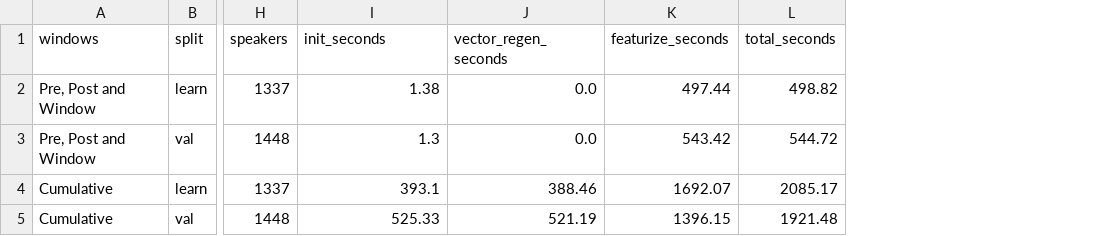
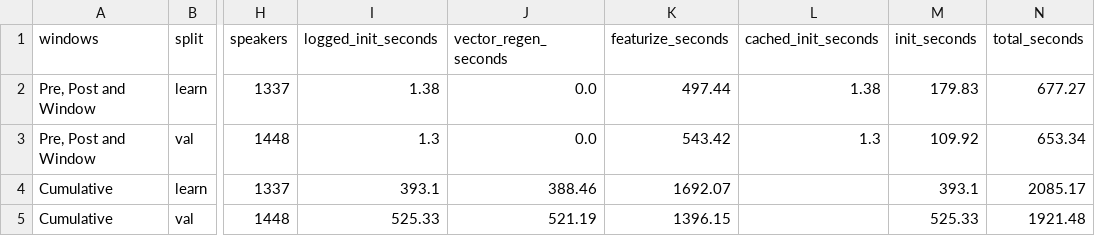
Before and after one commit to Watts-Lab/team-comm-tools-case-study, a CSV file: outputs/tables/runtime.csv, drawn as a sheet; only a part is shown, gaps mark what is left out; addresses are those after the commit; the diff names each change by its address in the sheet, - before the commit and + after, or states it on an @@ line.

```diff
--- a/outputs/tables/runtime.csv
+++ b/outputs/tables/runtime.csv
+column L (cached_init_seconds), rows 2-3: 1.38 | 1.3
+column M (init_seconds), rows 2-5: 179.83 | 109.92 | 393.1 | 525.33
-I1: init_seconds
+I1: logged_init_seconds
-N2 (total_seconds): 498.82
+N2 (total_seconds): 677.27
-N3 (total_seconds): 544.72
+N3 (total_seconds): 653.34
```
Also changed, not shown: 42 other files.
